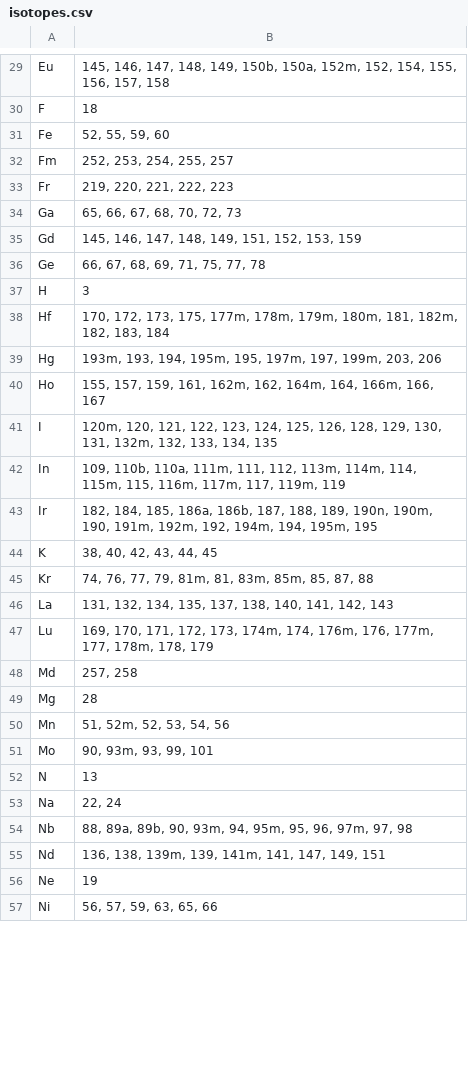
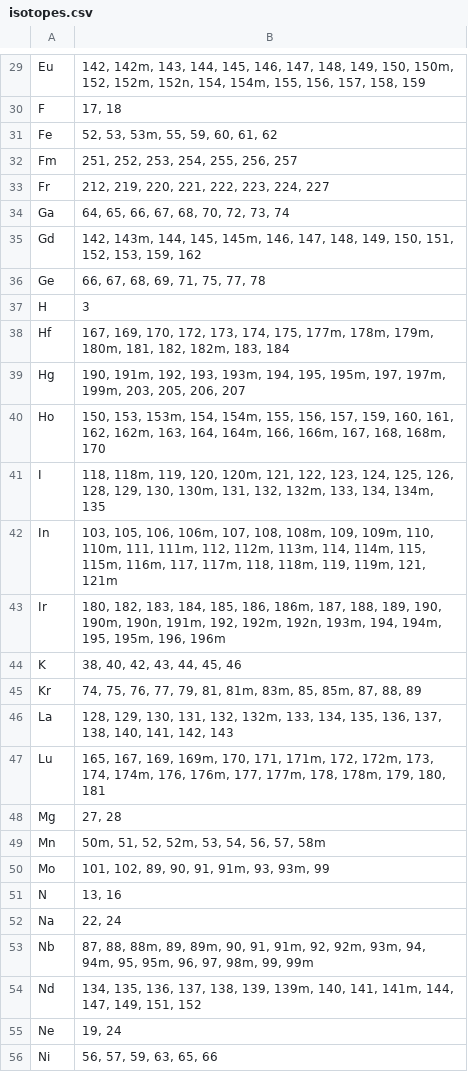
Before and after one commit to AlanFord/ZapMeNot, a CSV file: docsrc/source/isotopes.csv, drawn as a sheet; only a part is shown, gaps mark what is left out; removed rows and columns are numbered as before the commit, all else as after; the diff covers the shown part only; the diff names each change by its address in the sheet, - before the commit and + after, or states it on an @@ line.

```diff
--- a/docsrc/source/isotopes.csv
+++ b/docsrc/source/isotopes.csv
-B29: 145, 146, 147, 148, 149, 150b, 150a, 152m, 152, 154, 155, 156, 157, 158
+B29: 142, 142m, 143, 144, 145, 146, 147, 148, 149, 150, 150m, 152, 152m, 152n, 154, 154m, 155, 156, 157, 158, 159
-B30: 18
+B30: 17, 18
-B31: 52, 55, 59, 60
+B31: 52, 53, 53m, 55, 59, 60, 61, 62
-B32: 252, 253, 254, 255, 257
+B32: 251, 252, 253, 254, 255, 256, 257
-B33: 219, 220, 221, 222, 223
+B33: 212, 219, 220, 221, 222, 223, 224, 227
-B34: 65, 66, 67, 68, 70, 72, 73
+B34: 64, 65, 66, 67, 68, 70, 72, 73, 74
-B35: 145, 146, 147, 148, 149, 151, 152, 153, 159
+B35: 142, 143m, 144, 145, 145m, 146, 147, 148, 149, 150, 151, 152, 153, 159, 162
-B38: 170, 172, 173, 175, 177m, 178m, 179m, 180m, 181, 182m, 182, 183, 184
+B38: 167, 169, 170, 172, 173, 174, 175, 177m, 178m, 179m, 180m, 181, 182, 182m, 183, 184
-B39: 193m, 193, 194, 195m, 195, 197m, 197, 199m, 203, 206
+B39: 190, 191m, 192, 193, 193m, 194, 195, 195m, 197, 197m, 199m, 203, 205, 206, 207
-B40: 155, 157, 159, 161, 162m, 162, 164m, 164, 166m, 166, 167
+B40: 150, 153, 153m, 154, 154m, 155, 156, 157, 159, 160, 161, 162, 162m, 163, 164, 164m, 166, 166m, 167, 168, 168m, 170
-B41: 120m, 120, 121, 122, 123, 124, 125, 126, 128, 129, 130, 131, 132m, 132, 133, 134, 135
+B41: 118, 118m, 119, 120, 120m, 121, 122, 123, 124, 125, 126, 128, 129, 130, 130m, 131, 132, 132m, 133, 134, 134m, 135
-B42: 109, 110b, 110a, 111m, 111, 112, 113m, 114m, 114, 115m, 115, 116m, 117m, 117, 119m, 119
+B42: 103, 105, 106, 106m, 107, 108, 108m, 109, 109m, 110, 110m, 111, 111m, 112, 112m, 113m, 114, 114m, 115, 115m, 116m, 117, 117m, 118, 118m, 119, 119m, 121, 121m
-B43: 182, 184, 185, 186a, 186b, 187, 188, 189, 190n, 190m, 190, 191m, 192m, 192, 194m, 194, 195m, 195
+B43: 180, 182, 183, 184, 185, 186, 186m, 187, 188, 189, 190, 190m, 190n, 191m, 192, 192m, 192n, 193m, 194, 194m, 195, 195m, 196, 196m
-B44: 38, 40, 42, 43, 44, 45
+B44: 38, 40, 42, 43, 44, 45, 46
-B45: 74, 76, 77, 79, 81m, 81, 83m, 85m, 85, 87, 88
+B45: 74, 75, 76, 77, 79, 81, 81m, 83m, 85, 85m, 87, 88, 89
-B46: 131, 132, 134, 135, 137, 138,…
+B46: 128, 129, 130, 131, 132, 132m, 133, 134, 135, 136, 137, 138,…
-B47: 169, 170, 171, 172, 173, 174m, 174, 176m, 176, 177m, 177, 178m, 178, 179
+B47: 165, 167, 169, 169m, 170, 171, 171m, 172, 172m, 173, 174, 174m, 176, 176m, 177, 177m, 178, 178m, 179, 180, 181
-row 48: Md | 257, 258
-B48: 28
+B48: 27, 28
-B49: 51, 52m, 52, 53, 54, 56
+B49: 50m, 51, 52, 52m, 53, 54, 56, 57, 58m
-B50: 90, 93m, 93, 99, 101
+B50: 101, 102, 89, 90, 91, 91m, 93, 93m, 99
-B51: 13
+B51: 13, 16
-B53: 88, 89a, 89b, 90, 93m, 94, 95m, 95, 96, 97m, 97, 98
+B53: 87, 88, 88m, 89, 89m, 90, 91, 91m, 92, 92m, 93m, 94, 94m, 95, 95m, 96, 97, 98m, 99, 99m
-B54: 136, 138, 139m, 139, 141m, 141, 147, 149, 151
+B54: 134, 135, 136, 137, 138, 139, 139m, 140, 141, 141m, 144, 147, 149, 151, 152
-B55: 19
+B55: 19, 24
```
Also changed, not shown: 67 edited cells elsewhere in this file, 40 other files.
